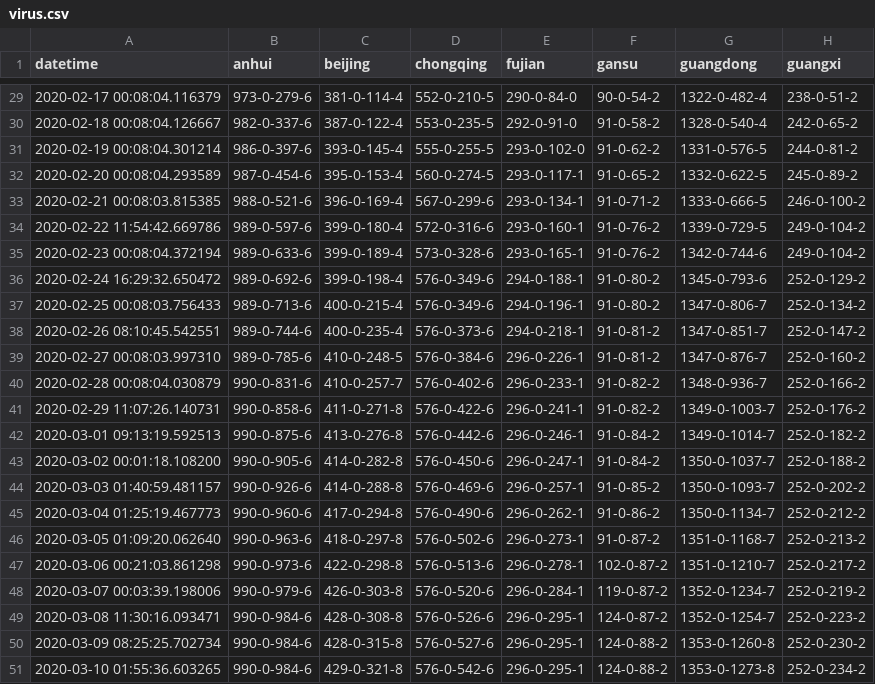
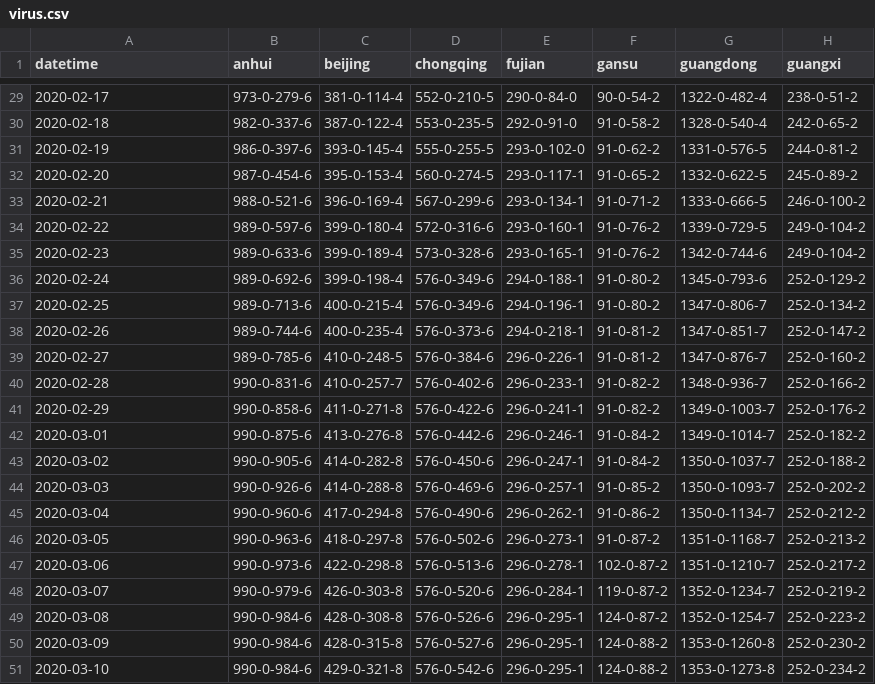
Before and after one commit to jakobzhao/virus, a CSV file: assets/virus.csv, drawn as a sheet; only a part is shown, gaps mark what is left out; the diff covers the shown part only; the diff names each change by its address in the sheet, - before the commit and + after, or states it on an @@ line.

```diff
--- a/assets/virus.csv
+++ b/assets/virus.csv
-A29 (datetime): 2020-02-17 00:08:04.116379
+A29 (datetime): 2020-02-17
-A30 (datetime): 2020-02-18 00:08:04.126667
+A30 (datetime): 2020-02-18
-A31 (datetime): 2020-02-19 00:08:04.301214
+A31 (datetime): 2020-02-19
-A32 (datetime): 2020-02-20 00:08:04.293589
+A32 (datetime): 2020-02-20
-A33 (datetime): 2020-02-21 00:08:03.815385
+A33 (datetime): 2020-02-21
-A34 (datetime): 2020-02-22 11:54:42.669786
+A34 (datetime): 2020-02-22
-A35 (datetime): 2020-02-23 00:08:04.372194
+A35 (datetime): 2020-02-23
-A36 (datetime): 2020-02-24 16:29:32.650472
+A36 (datetime): 2020-02-24
-A37 (datetime): 2020-02-25 00:08:03.756433
+A37 (datetime): 2020-02-25
-A38 (datetime): 2020-02-26 08:10:45.542551
+A38 (datetime): 2020-02-26
-A39 (datetime): 2020-02-27 00:08:03.997310
+A39 (datetime): 2020-02-27
-A40 (datetime): 2020-02-28 00:08:04.030879
+A40 (datetime): 2020-02-28
-A41 (datetime): 2020-02-29 11:07:26.140731
+A41 (datetime): 2020-02-29
-A42 (datetime): 2020-03-01 09:13:19.592513
+A42 (datetime): 2020-03-01
-A43 (datetime): 2020-03-02 00:01:18.108200
+A43 (datetime): 2020-03-02
-A44 (datetime): 2020-03-03 01:40:59.481157
+A44 (datetime): 2020-03-03
-A45 (datetime): 2020-03-04 01:25:19.467773
+A45 (datetime): 2020-03-04
-A46 (datetime): 2020-03-05 01:09:20.062640
+A46 (datetime): 2020-03-05
-A47 (datetime): 2020-03-06 00:21:03.861298
+A47 (datetime): 2020-03-06
-A48 (datetime): 2020-03-07 00:03:39.198006
+A48 (datetime): 2020-03-07
-A49 (datetime): 2020-03-08 11:30:16.093471
+A49 (datetime): 2020-03-08
-A50 (datetime): 2020-03-09 08:25:25.702734
+A50 (datetime): 2020-03-09
-A51 (datetime): 2020-03-10 01:55:36.603265
+A51 (datetime): 2020-03-10
```
Also changed, not shown: 66 edited cells elsewhere in this file, 3 other files.
